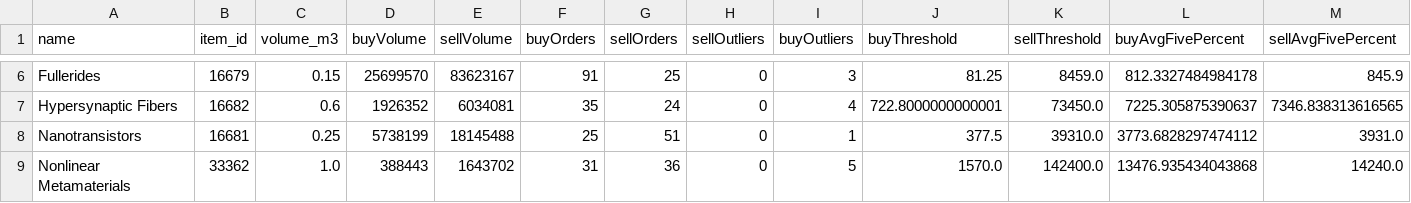
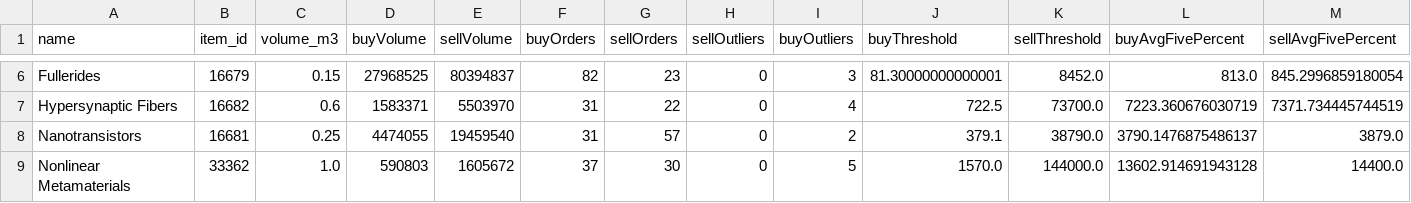
Before and after one commit to niki8885/MMBANK_tools, a CSV file: MMBANK/data/market/jita_reactions_comp_2.csv, drawn as a sheet; only a part is shown, gaps mark what is left out; the diff covers the shown part only; the diff names each change by its address in the sheet, - before the commit and + after, or states it on an @@ line.

```diff
--- a/MMBANK/data/market/jita_reactions_comp_2.csv
+++ b/MMBANK/data/market/jita_reactions_comp_2.csv
-D6 (buyVolume): 25699570
+D6 (buyVolume): 27968525
-E6 (sellVolume): 83623167
+E6 (sellVolume): 80394837
-F6 (buyOrders): 91
+F6 (buyOrders): 82
-G6 (sellOrders): 25
+G6 (sellOrders): 23
-J6 (buyThreshold): 81.25
+J6 (buyThreshold): 81.30000000000001
-K6 (sellThreshold): 8459.0
+K6 (sellThreshold): 8452.0
-L6 (buyAvgFivePercent): 812.3327484984178
+L6 (buyAvgFivePercent): 813.0
-M6 (sellAvgFivePercent): 845.9
+M6 (sellAvgFivePercent): 845.2996859180054
-D7 (buyVolume): 1926352
+D7 (buyVolume): 1583371
-E7 (sellVolume): 6034081
+E7 (sellVolume): 5503970
-F7 (buyOrders): 35
+F7 (buyOrders): 31
-G7 (sellOrders): 24
+G7 (sellOrders): 22
-J7 (buyThreshold): 722.8000000000001
+J7 (buyThreshold): 722.5
-K7 (sellThreshold): 73450.0
+K7 (sellThreshold): 73700.0
-L7 (buyAvgFivePercent): 7225.305875390637
+L7 (buyAvgFivePercent): 7223.360676030719
-M7 (sellAvgFivePercent): 7346.838313616565
+M7 (sellAvgFivePercent): 7371.734445744519
-D8 (buyVolume): 5738199
+D8 (buyVolume): 4474055
-E8 (sellVolume): 18145488
+E8 (sellVolume): 19459540
-F8 (buyOrders): 25
+F8 (buyOrders): 31
-G8 (sellOrders): 51
+G8 (sellOrders): 57
-I8 (buyOutliers): 1
+I8 (buyOutliers): 2
-J8 (buyThreshold): 377.5
+J8 (buyThreshold): 379.1
-K8 (sellThreshold): 39310.0
+K8 (sellThreshold): 38790.0
-L8 (buyAvgFivePercent): 3773.6828297474112
+L8 (buyAvgFivePercent): 3790.1476875486137
-M8 (sellAvgFivePercent): 3931.0
+M8 (sellAvgFivePercent): 3879.0
-D9 (buyVolume): 388443
+D9 (buyVolume): 590803
-E9 (sellVolume): 1643702
+E9 (sellVolume): 1605672
-F9 (buyOrders): 31
+F9 (buyOrders): 37
-G9 (sellOrders): 36
+G9 (sellOrders): 30
-K9 (sellThreshold): 142400.0
+K9 (sellThreshold): 144000.0
-L9 (buyAvgFivePercent): 13476.935434043868
+L9 (buyAvgFivePercent): 13602.914691943128
-M9 (sellAvgFivePercent): 14240.0
+M9 (sellAvgFivePercent): 14400.0
```
Also changed, not shown: 99 edited cells elsewhere in this file, MMBANK/data/analysis/summary/profit_analysis_T2_reactions_full_cycle.csv, MMBANK/data/industry/all_prices_T1.csv, 16 other files.
